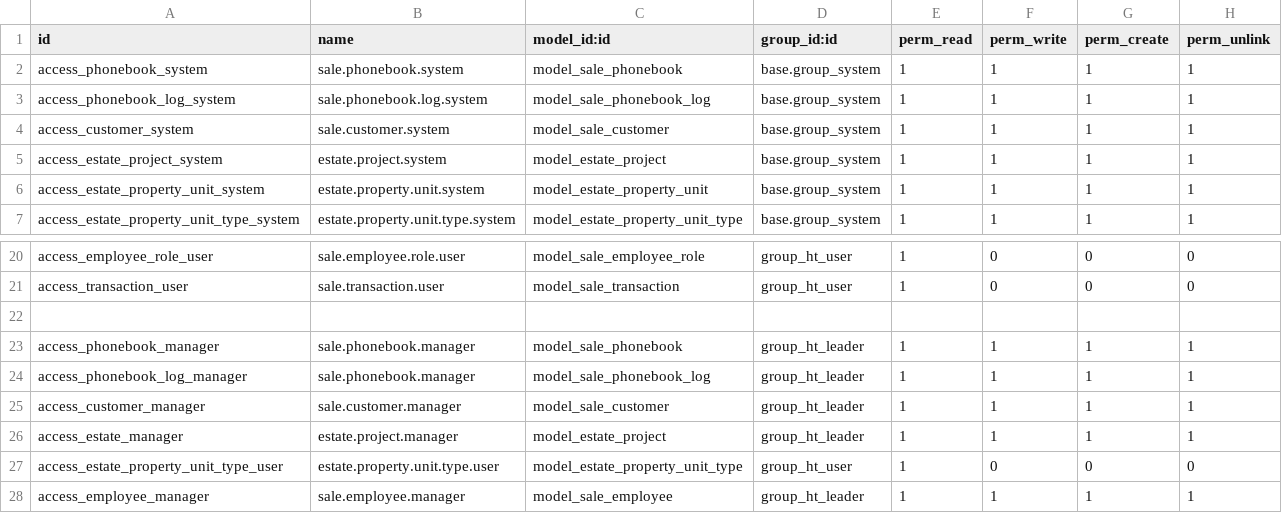
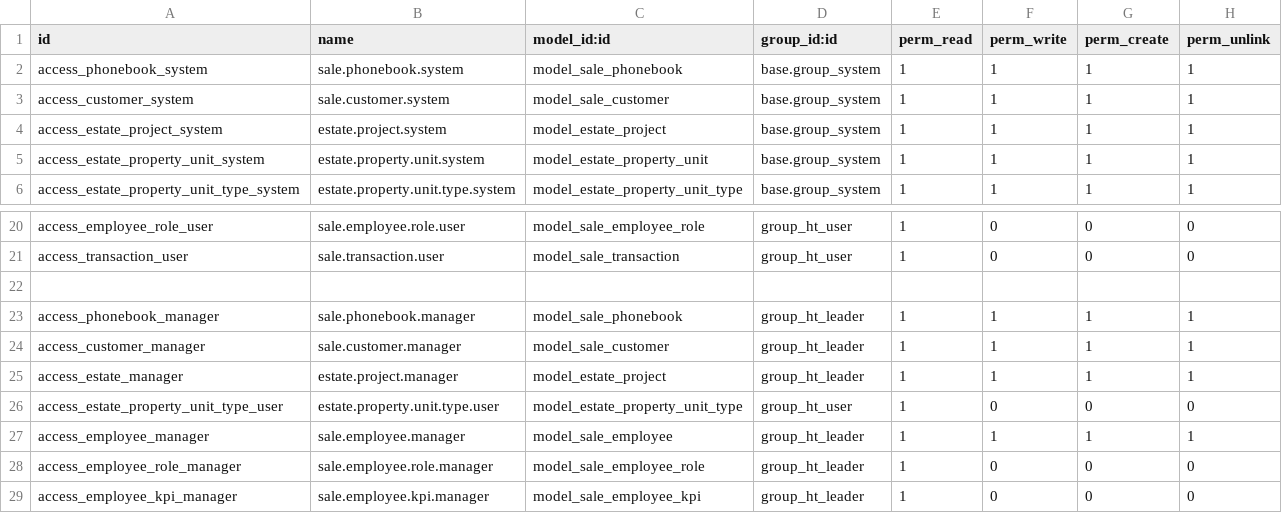
Before and after one commit to GuralSyncalypse/odoo-project, a CSV file: extra-addons/ht_crm/security/ir.model.access.csv, drawn as a sheet; only a part is shown, gaps mark what is left out; the shorter side is filled out with more unchanged rows; the diff covers the shown part only.

```diff
--- a/extra-addons/ht_crm/security/ir.model.access.csv
+++ b/extra-addons/ht_crm/security/ir.model.access.csv
@@ -2,3 +2,2 @@ id,name,model_id:id,group_id:id,perm_read,perm_write,perm_create,perm_unlink
 access_phonebook_system,sale.phonebook.system,model_sale_phonebook,base.group_system,1,1,1,1
-access_phonebook_log_system,sale.phonebook.log.system,model_sale_phonebook_log,base.group_system,1,1,1,1
 access_customer_system,sale.customer.system,model_sale_customer,base.group_system,1,1,1,1
@@ -23,3 +23,2 @@ access_transaction_user,sale.transaction.user,model_sale_transaction,group_ht_us
 access_phonebook_manager,sale.phonebook.manager,model_sale_phonebook,group_ht_leader,1,1,1,1
-access_phonebook_log_manager,sale.phonebook.manager,model_sale_phonebook_log,group_ht_leader,1,1,1,1
 access_customer_manager,sale.customer.manager,model_sale_customer,group_ht_leader,1,1,1,1
```
Also changed, not shown: 5 added rows, 2 removed rows and 9 edited cells elsewhere in this file, 17 other files.
